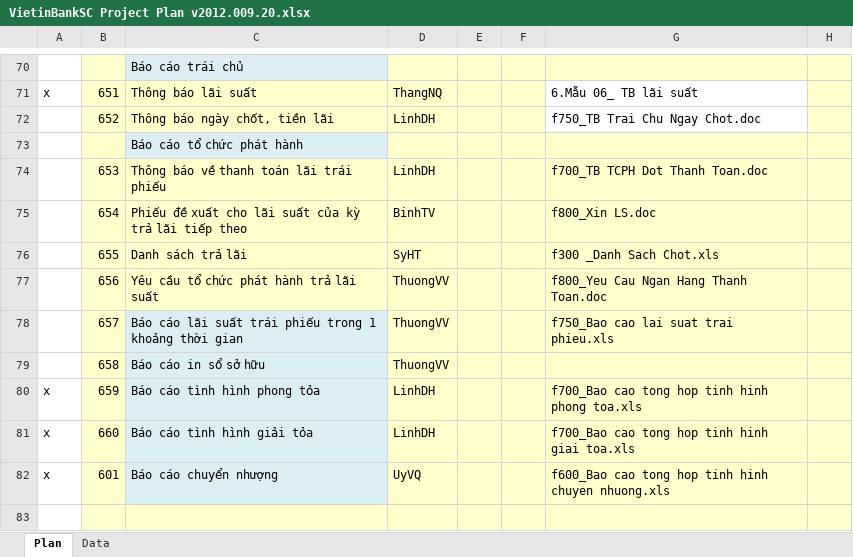
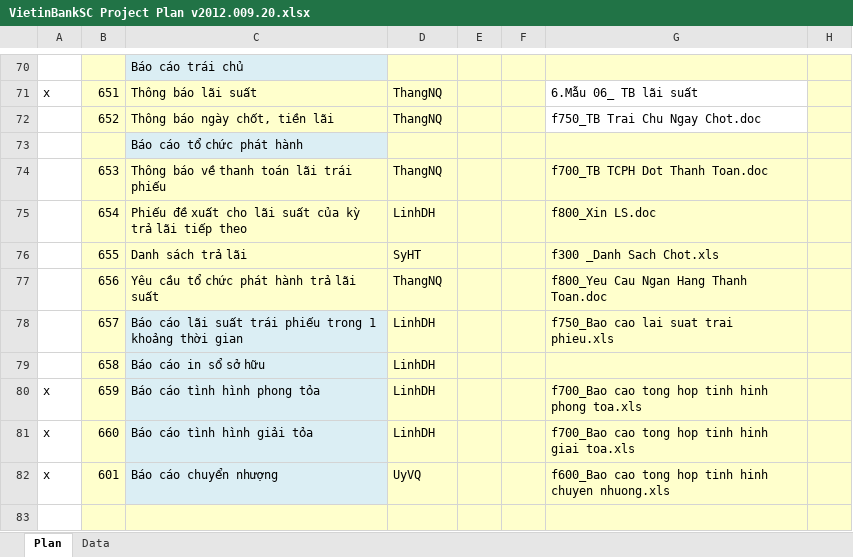
Before and after one commit to nguyendanhtu/my-project-traiphieu, an Excel workbook: Document/VietinBankSC Project Plan v2012.009.20.xlsx, sheet Plan, drawn as a sheet; only a part is shown, gaps mark what is left out; values as stored, in another font and other column widths than the file's, no borders; conditional formats not drawn; the diff names each change by its address in the sheet, - before the commit and + after, or states it on an @@ line.

```diff
--- a/Document/VietinBankSC Project Plan v2012.009.20.xlsx (sheet Plan)
+++ b/Document/VietinBankSC Project Plan v2012.009.20.xlsx (sheet Plan)
-D72: LinhDH
+D72: ThangNQ
-D74: LinhDH
+D74: ThangNQ
-D75: BinhTV
+D75: LinhDH
-D77: ThuongVV
+D77: ThangNQ
-D78:D79: ThuongVV
+D78:D79: LinhDH
```
